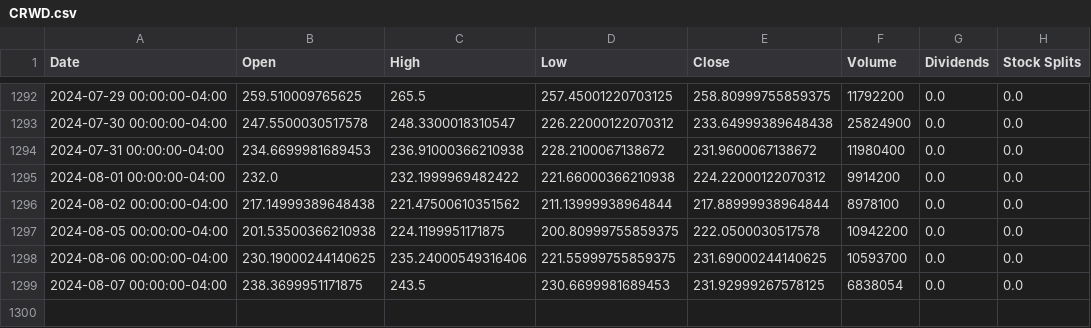
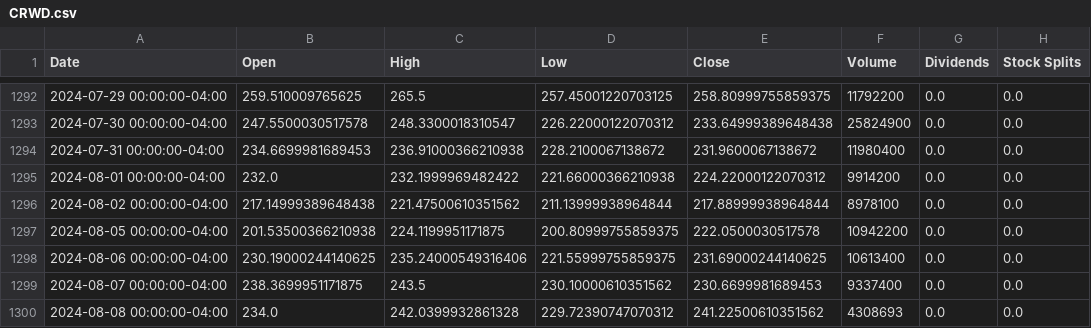
Before and after one commit to sebst/thatus-wi-2024-stocks, a CSV file: data/CRWD.csv, drawn as a sheet; only a part is shown, gaps mark what is left out.

Commit message:
Update stock data

```diff
--- a/data/CRWD.csv
+++ b/data/CRWD.csv
@@ -1297,3 +1297,4 @@ Date,Open,High,Low,Close,Volume,Dividends,Stock Splits
 2024-08-05 00:00:00-04:00,201.53500366210938,224.1199951171875,200.80999755859375,222.0500030517578,10942200,0.0,0.0
-2024-08-06 00:00:00-04:00,230.19000244140625,235.24000549316406,221.55999755859375,231.69000244140625,10593700,0.0,0.0
-2024-08-07 00:00:00-04:00,238.3699951171875,243.5,230.6699981689453,231.92999267578125,6838054,0.0,0.0
+2024-08-06 00:00:00-04:00,230.19000244140625,235.24000549316406,221.55999755859375,231.69000244140625,10613400,0.0,0.0
+2024-08-07 00:00:00-04:00,238.3699951171875,243.5,230.10000610351562,230.6699981689453,9337400,0.0,0.0
+2024-08-08 00:00:00-04:00,234.0,242.0399932861328,229.72390747070312,241.22500610351562,4308693,0.0,0.0
```
Also changed, not shown: 5 other files.
